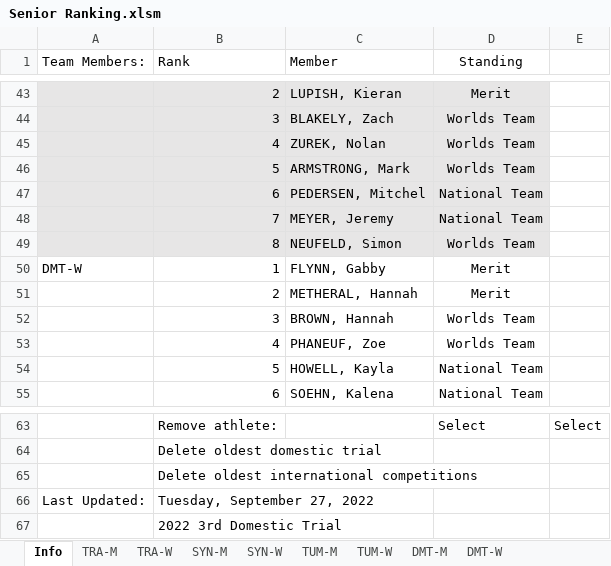
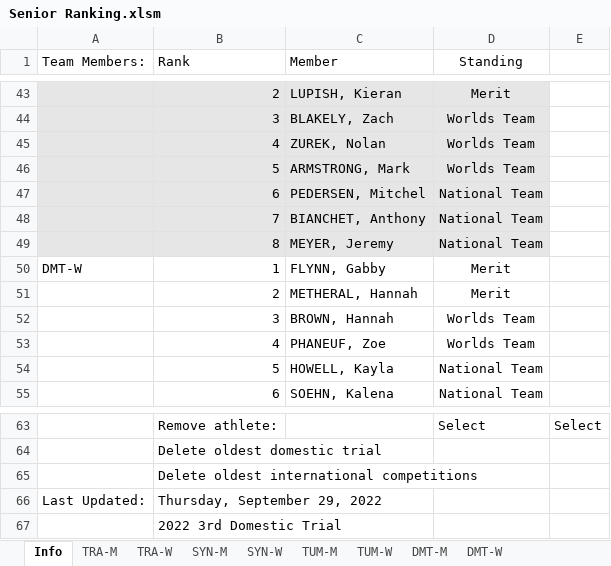
Before and after one commit to trampolinecanada/rankinglists, an Excel workbook: Senior Ranking.xlsm, sheet Info, drawn as a sheet; only a part is shown, gaps mark what is left out; values as stored, in another font and other column widths than the file's, no borders; charts and pictures and conditional formats not drawn; 8 other sheets too large or unreadable and not compared; removed rows and columns are numbered as before the commit, all else as after; the diff names each change by its address in the sheet, - before the commit and + after, or states it on an @@ line.

Commit message:
Added Anthony Bianchet

```diff
--- a/Senior Ranking.xlsm (sheet Info)
+++ b/Senior Ranking.xlsm (sheet Info)
-C48 (Member): MEYER, Jeremy
+C48 (Member): BIANCHET, Anthony
-row 49:  | 8 | NEUFELD, Simon | Worlds Team
+row 49:  | 8 | MEYER, Jeremy | National Team
-B66 (Rank): Tuesday, September 27, 2022
+B66 (Rank): Thursday, September 29, 2022
```
Also changed, not shown: 2 other files.
